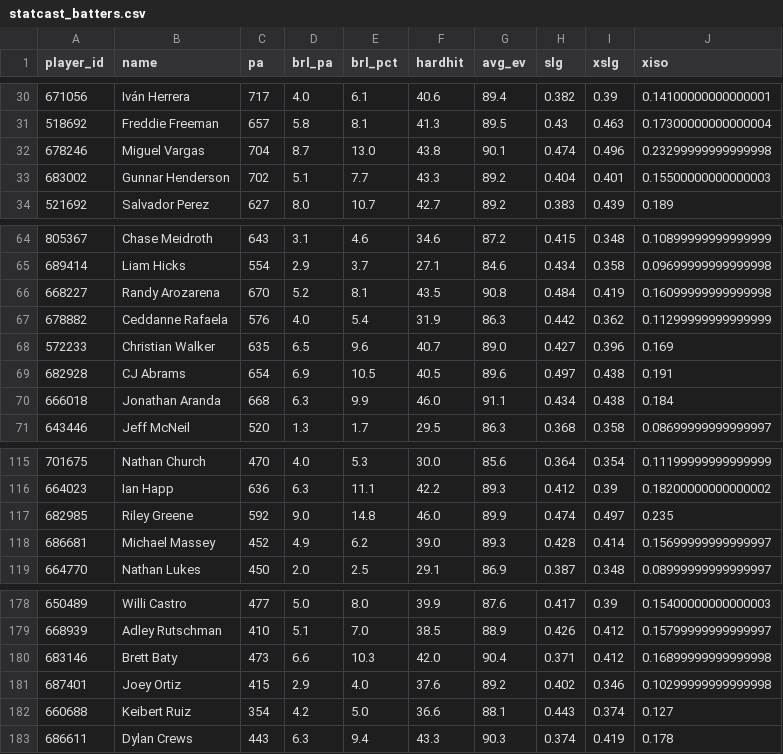
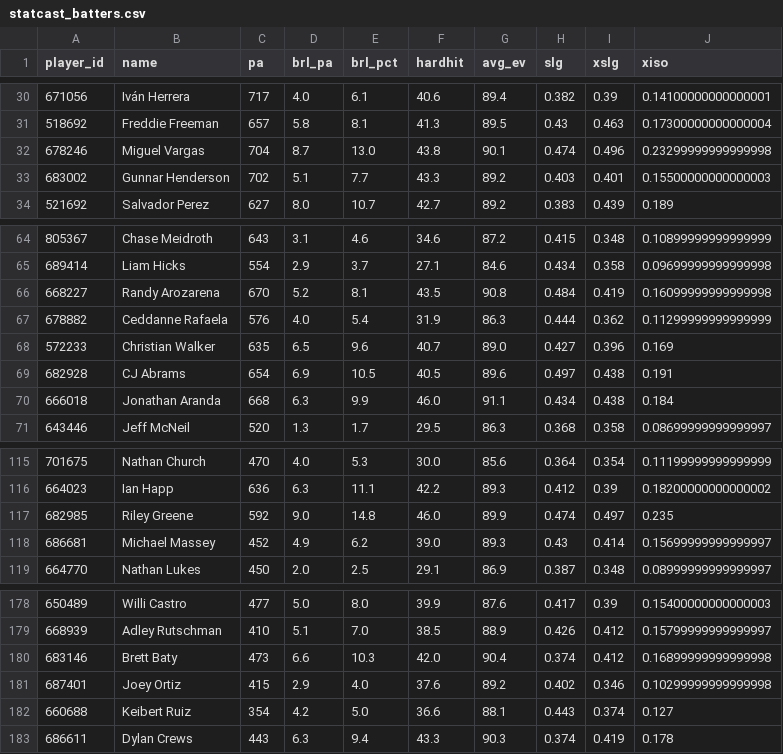
Before and after one commit to drshawnhall20176/DrHallMLBDashboard, a CSV file: data/statcast_batters.csv, drawn as a sheet; only a part is shown, gaps mark what is left out.

```diff
--- a/data/statcast_batters.csv
+++ b/data/statcast_batters.csv
@@ -32,3 +32,3 @@ player_id,name,pa,brl_pa,brl_pct,hardhit,avg_ev,slg,xslg,xiso
 678246,Miguel Vargas,704,8.7,13.0,43.8,90.1,0.474,0.496,0.23299999999999998
-683002,Gunnar Henderson,702,5.1,7.7,43.3,89.2,0.404,0.401,0.15500000000000003
+683002,Gunnar Henderson,702,5.1,7.7,43.3,89.2,0.403,0.401,0.15500000000000003
 521692,Salvador Perez,627,8.0,10.7,42.7,89.2,0.383,0.439,0.189
@@ -66,3 +66,3 @@ player_id,name,pa,brl_pa,brl_pct,hardhit,avg_ev,slg,xslg,xiso
 668227,Randy Arozarena,670,5.2,8.1,43.5,90.8,0.484,0.419,0.16099999999999998
-678882,Ceddanne Rafaela,576,4.0,5.4,31.9,86.3,0.442,0.362,0.11299999999999999
+678882,Ceddanne Rafaela,576,4.0,5.4,31.9,86.3,0.444,0.362,0.11299999999999999
 572233,Christian Walker,635,6.5,9.6,40.7,89.0,0.427,0.396,0.169
@@ -117,3 +117,3 @@ player_id,name,pa,brl_pa,brl_pct,hardhit,avg_ev,slg,xslg,xiso
 682985,Riley Greene,592,9.0,14.8,46.0,89.9,0.474,0.497,0.235
-686681,Michael Massey,452,4.9,6.2,39.0,89.3,0.428,0.414,0.15699999999999997
+686681,Michael Massey,452,4.9,6.2,39.0,89.3,0.43,0.414,0.15699999999999997
 664770,Nathan Lukes,450,2.0,2.5,29.1,86.9,0.387,0.348,0.08999999999999997
@@ -179,3 +179,3 @@ player_id,name,pa,brl_pa,brl_pct,hardhit,avg_ev,slg,xslg,xiso
 668939,Adley Rutschman,410,5.1,7.0,38.5,88.9,0.426,0.412,0.15799999999999997
-683146,Brett Baty,473,6.6,10.3,42.0,90.4,0.371,0.412,0.16899999999999998
+683146,Brett Baty,473,6.6,10.3,42.0,90.4,0.374,0.412,0.16899999999999998
 687401,Joey Ortiz,415,2.9,4.0,37.6,89.2,0.402,0.346,0.10299999999999998
```
